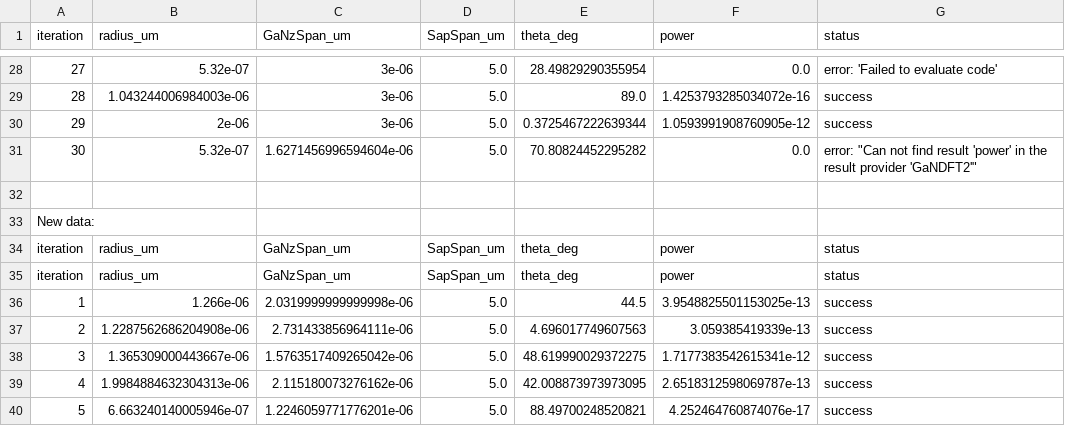
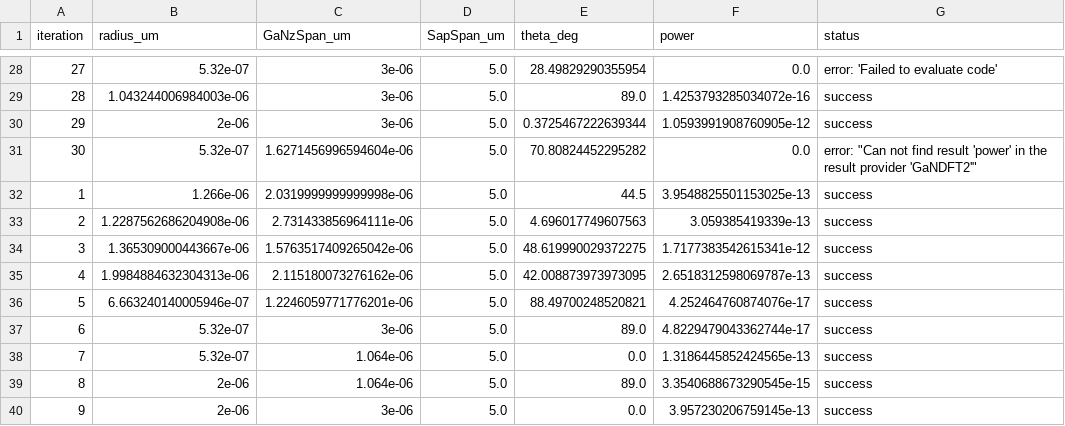
Before and after one commit to VedanshMannem/GaN-SHG, a CSV file: CircleTesting/baycircle_data.csv, drawn as a sheet; only a part is shown, gaps mark what is left out; the shorter side is filled out with more unchanged rows.

Commit message:
Update baycircle_data.csv
Updating CSV

```diff
--- a/CircleTesting/baycircle_data.csv
+++ b/CircleTesting/baycircle_data.csv
@@ -31,6 +31,2 @@ iteration,radius_um,GaNzSpan_um,SapSpan_um,theta_deg,power,status
 30,5.32e-07,1.6271456996594604e-06,5.0,70.80824452295282,0.0,"error: ""Can not find result 'power' in the result provider 'GaNDFT2'"""
-
-New data:
-iteration,radius_um,GaNzSpan_um,SapSpan_um,theta_deg,power,status
-iteration,radius_um,GaNzSpan_um,SapSpan_um,theta_deg,power,status
 1,1.266e-06,2.0319999999999998e-06,5.0,44.5,3.9548825501153025e-13,success
```
